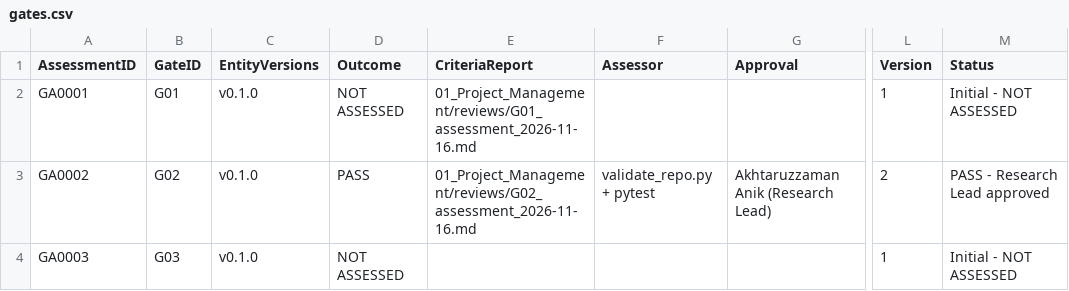
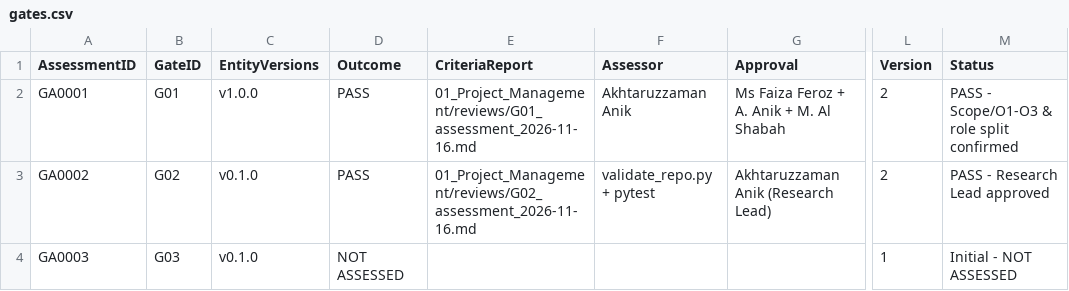
Before and after one commit to akhtaruzzamananik/Thesis-for-Defense, a CSV file: 01_Project_Management/gates.csv, drawn as a sheet; only a part is shown, gaps mark what is left out; the diff names each change by its address in the sheet, - before the commit and + after, or states it on an @@ line.

Commit message:
docs: record Mahajub confirmation, promote scope/roles to v1.0.0, and mark G01 PASS

```diff
--- a/01_Project_Management/gates.csv
+++ b/01_Project_Management/gates.csv
-C2 (EntityVersions): v0.1.0
+C2 (EntityVersions): v1.0.0
-D2 (Outcome): NOT ASSESSED
+D2 (Outcome): PASS
-F2 (Assessor): (empty)
+F2 (Assessor): Akhtaruzzaman Anik
-G2 (Approval): (empty)
+G2 (Approval): Ms Faiza Feroz + A. Anik + M. Al Shabah
-L2 (Version): 1
+L2 (Version): 2
-M2 (Status): Initial - NOT ASSESSED
+M2 (Status): PASS - Scope/O1-O3 & role split confirmed
```
Also changed, not shown: 01_Project_Management/decisions.csv, 6 other files.
